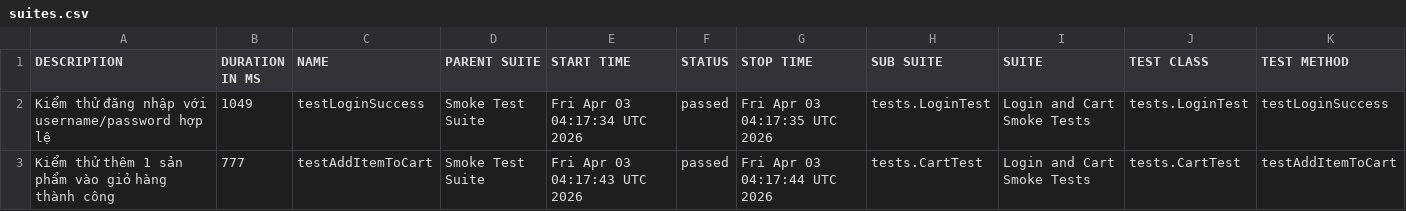
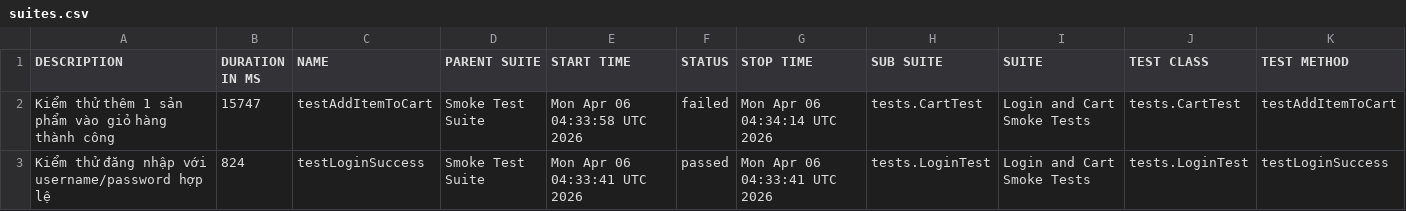
Before and after one commit to binhnguyen1406/buoi11, a CSV file: data/suites.csv, drawn as a sheet.

```diff
--- a/data/suites.csv
+++ b/data/suites.csv
@@ -1,3 +1,3 @@
 "DESCRIPTION","DURATION IN MS","NAME","PARENT SUITE","START TIME","STATUS","STOP TIME","SUB SUITE","SUITE","TEST CLASS","TEST METHOD"
-"Kiểm thử đăng nhập với username/password hợp lệ","1049","testLoginSuccess","Smoke Test Suite","Fri Apr 03 04:17:34 UTC 2026","passed","Fri Apr 03 04:17:35 UTC 2026","tests.LoginTest","Login and Cart Smoke Tests","tests.LoginTest","testLoginSuccess"
-"Kiểm thử thêm 1 sản phẩm vào giỏ hàng thành công","777","testAddItemToCart","Smoke Test Suite","Fri Apr 03 04:17:43 UTC 2026","passed","Fri Apr 03 04:17:44 UTC 2026","tests.CartTest","Login and Cart Smoke Tests","tests.CartTest","testAddItemToCart"
+"Kiểm thử thêm 1 sản phẩm vào giỏ hàng thành công","15747","testAddItemToCart","Smoke Test Suite","Mon Apr 06 04:33:58 UTC 2026","failed","Mon Apr 06 04:34:14 UTC 2026","tests.CartTest","Login and Cart Smoke Tests","tests.CartTest","testAddItemToCart"
+"Kiểm thử đăng nhập với username/password hợp lệ","824","testLoginSuccess","Smoke Test Suite","Mon Apr 06 04:33:41 UTC 2026","passed","Mon Apr 06 04:33:41 UTC 2026","tests.LoginTest","Login and Cart Smoke Tests","tests.LoginTest","testLoginSuccess"
```
Also changed, not shown: data/behaviors.csv, 37 other files.
